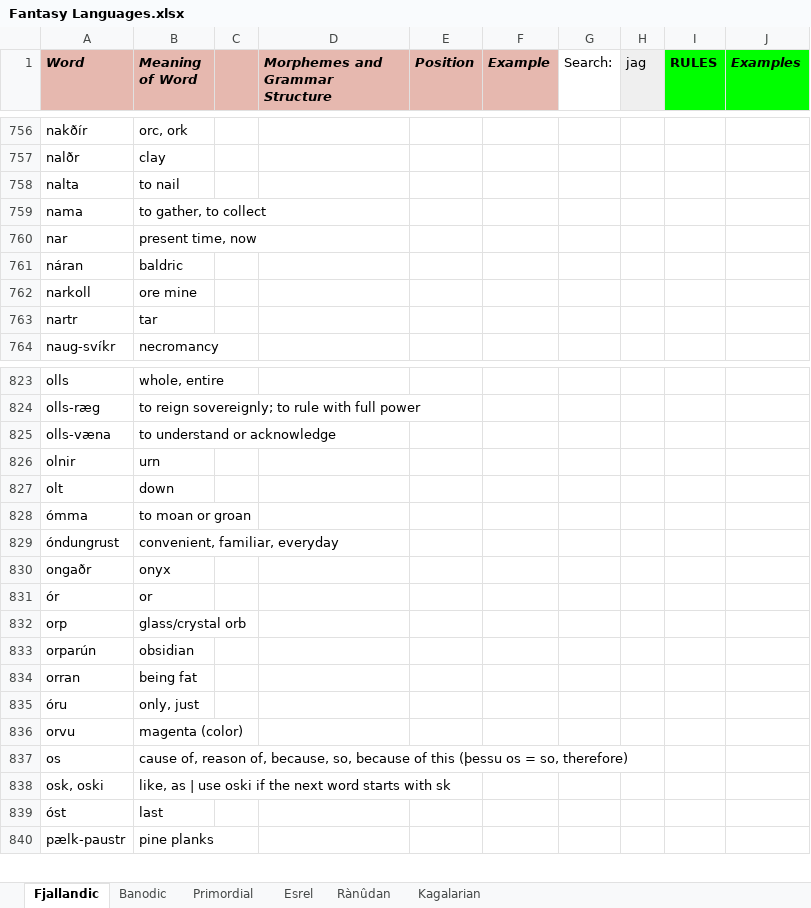
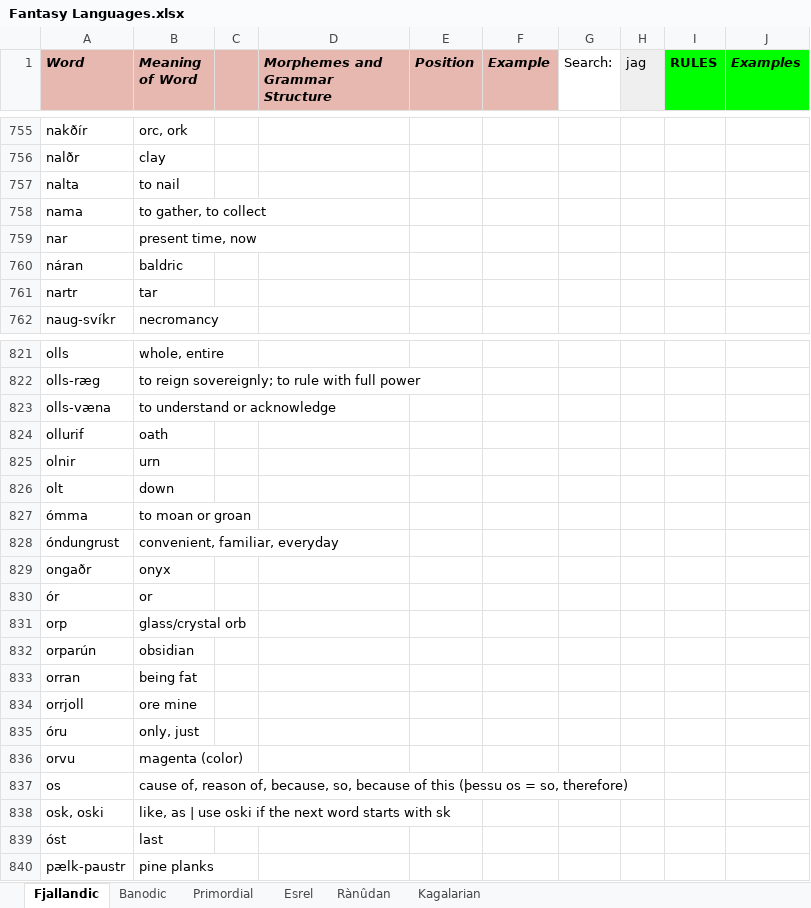
Before and after one commit to Oneo64/Auldworlde, an Excel workbook: Conlangs/Fantasy Languages.xlsx, sheet Fjallandic, drawn as a sheet; only a part is shown, gaps mark what is left out; values as stored, in another font and other column widths than the file's, no borders; charts and pictures not drawn; removed rows and columns are numbered as before the commit, all else as after; the diff covers the shown part only; the diff names each change by its address in the sheet, - before the commit and + after, or states it on an @@ line.

```diff
--- a/Conlangs/Fantasy Languages.xlsx (sheet Fjallandic)
+++ b/Conlangs/Fantasy Languages.xlsx (sheet Fjallandic)
-row 762: narkoll | ore mine
+row 824: ollurif | oath
+row 834: orrjoll | ore mine
```
Also changed, not shown: 2 added rows, 3 removed rows and 6 edited cells elsewhere in this sheet.
